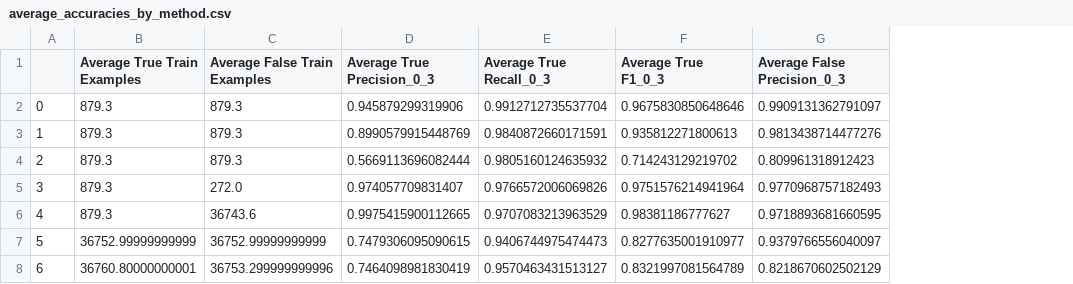
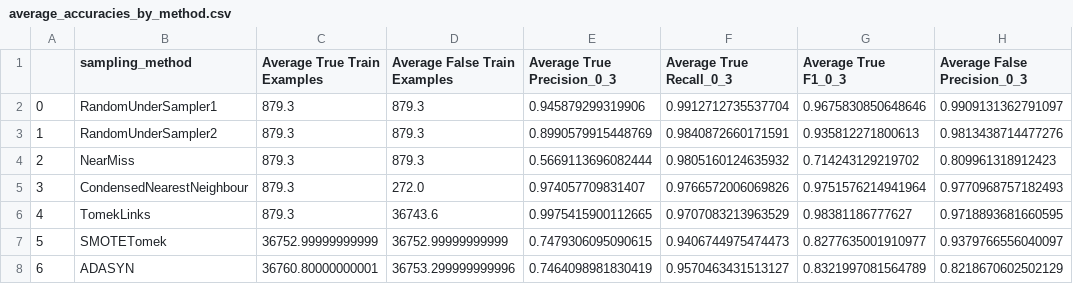
Before and after one commit to Ibrahimsuf/ml-analysis-of-rnabasepairs, a CSV file: metrics/average_accuracies_by_method.csv, drawn as a sheet; only a part is shown; the diff names each change by its address in the sheet, - before the commit and + after, or states it on an @@ line.

Commit message:
Add name of sampling mmethod to metrics

```diff
--- a/metrics/average_accuracies_by_method.csv
+++ b/metrics/average_accuracies_by_method.csv
+column B (sampling_method), rows 2-8: RandomUnderSampler1 | RandomUnderSampler2 | NearMiss | CondensedNearestNeighbour | TomekLinks | SMOTETomek | ADASYN
```
